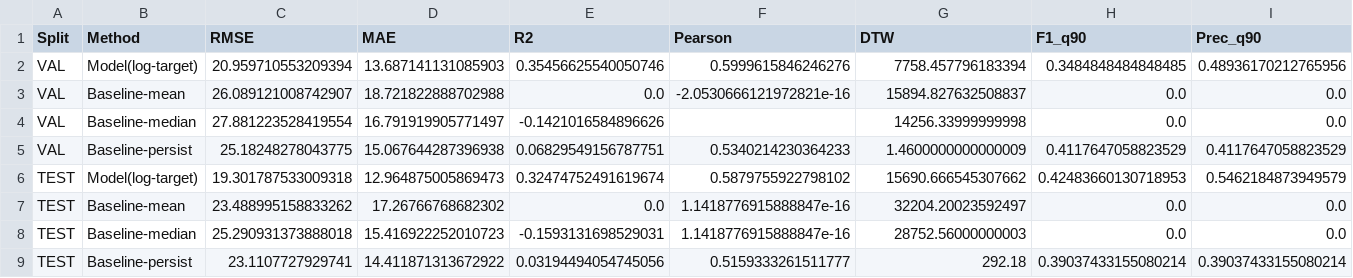
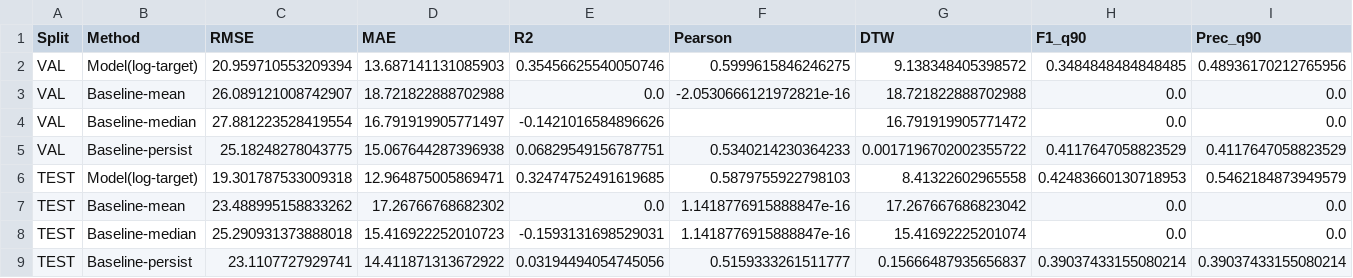
Before and after one commit to susie682/Group-10_Aurora_Prediction, a CSV file: Algorithm/figs_rf/advanced_metrics.csv, drawn as a sheet; only a part is shown; the diff names each change by its address in the sheet, - before the commit and + after, or states it on an @@ line.

```diff
--- a/Algorithm/figs_rf/advanced_metrics.csv
+++ b/Algorithm/figs_rf/advanced_metrics.csv
-F2 (Pearson): 0.5999615846246276
+F2 (Pearson): 0.5999615846246275
-G2 (DTW): 7758.457796183394
+G2 (DTW): 9.138348405398572
-G3 (DTW): 15894.827632508837
+G3 (DTW): 18.721822888702988
-G4 (DTW): 14256.33999999998
+G4 (DTW): 16.791919905771472
-G5 (DTW): 1.4600000000000009
+G5 (DTW): 0.0017196702002355722
-D6 (MAE): 12.964875005869473
+D6 (MAE): 12.964875005869471
-E6 (R2): 0.32474752491619674
+E6 (R2): 0.32474752491619685
-F6 (Pearson): 0.5879755922798102
+F6 (Pearson): 0.5879755922798103
-G6 (DTW): 15690.666545307662
+G6 (DTW): 8.41322602965558
-G7 (DTW): 32204.20023592497
+G7 (DTW): 17.267667686823042
-G8 (DTW): 28752.56000000003
+G8 (DTW): 15.41692225201074
-G9 (DTW): 292.18
+G9 (DTW): 0.15666487935656837
```
Also changed, not shown: Algorithm/figs_rf/timings.csv, 7 other files.
